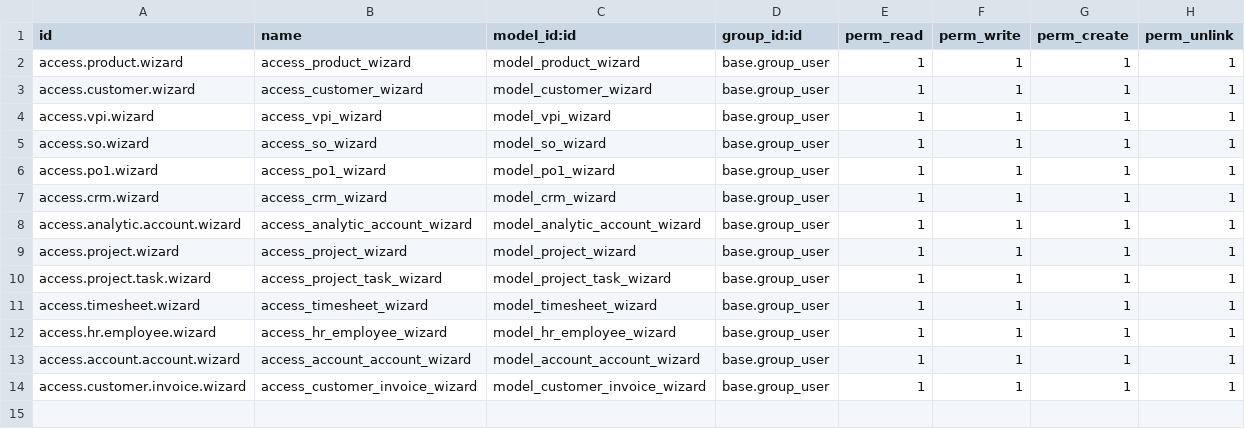
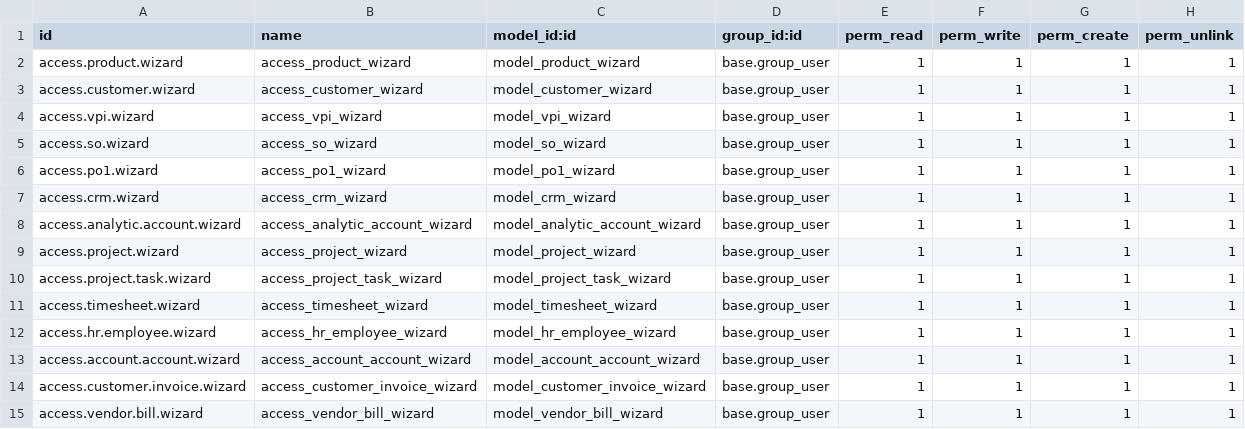
Before and after one commit to mehul7777/goutham, a CSV file: Gouthom_Test_Server/security/ir.model.access.csv, drawn as a sheet.

Commit message:
added vendor bill class in security file

```diff
--- a/Gouthom_Test_Server/security/ir.model.access.csv
+++ b/Gouthom_Test_Server/security/ir.model.access.csv
@@ -14 +14,2 @@ access.account.account.wizard,access_account_account_wizard,model_account_accoun
 access.customer.invoice.wizard,access_customer_invoice_wizard,model_customer_invoice_wizard,base.group_user,1,1,1,1
+access.vendor.bill.wizard,access_vendor_bill_wizard,model_vendor_bill_wizard,base.group_user,1,1,1,1
```
